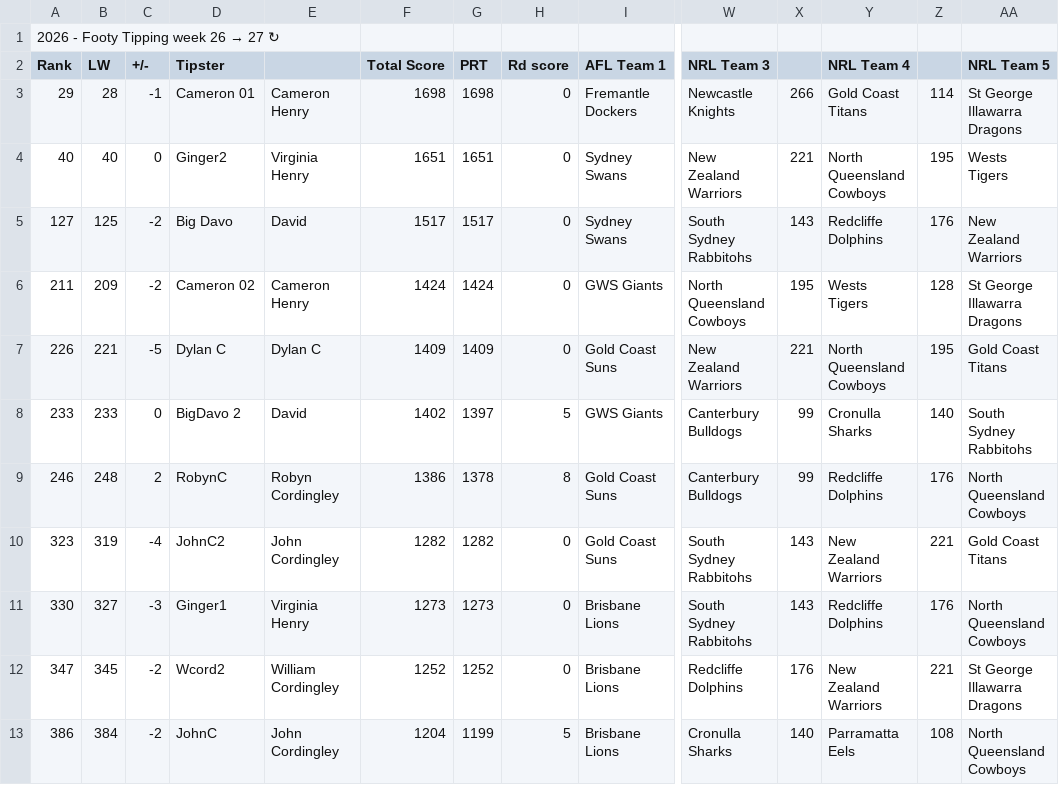
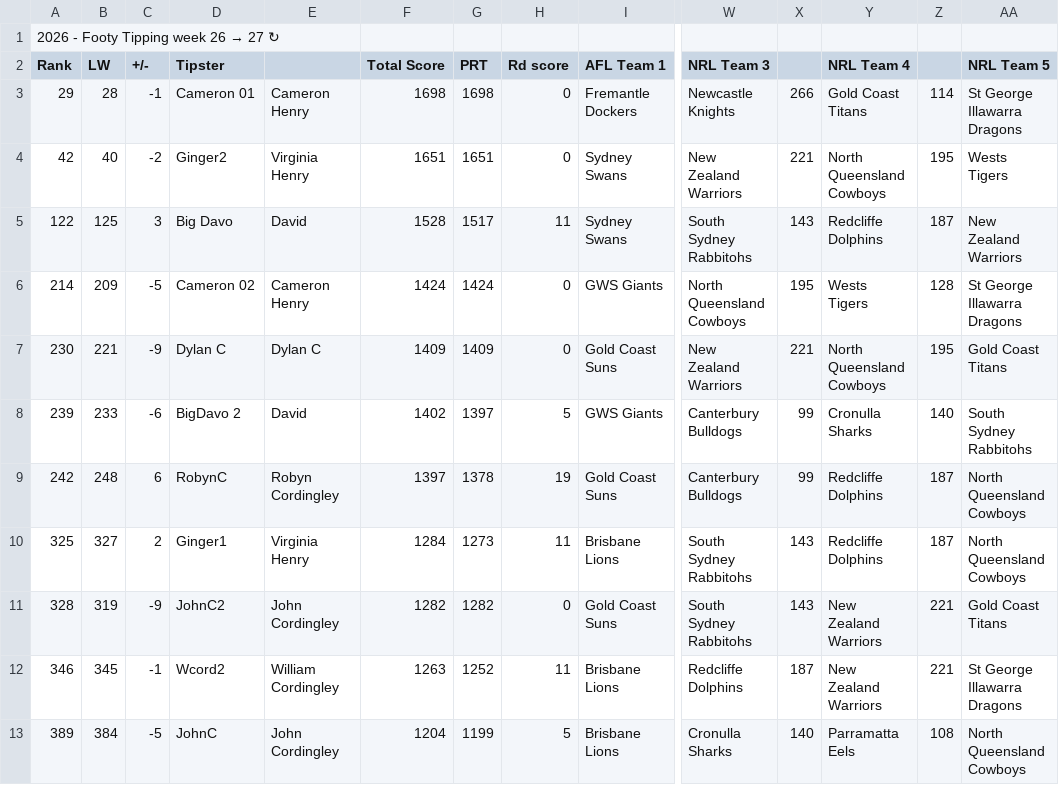
Before and after one commit to Big-Davo/2026-footy-picks, a CSV file: friends-data.csv, drawn as a sheet; only a part is shown, gaps mark what is left out; removed rows and columns are numbered as before the commit, all else as after; rows hold the shown columns only; the diff names each change by its address in the sheet, - before the commit and + after, or states it on an @@ line.

Commit message:
Auto-score update (PPW, NRL R27)

```diff
--- a/friends-data.csv
+++ b/friends-data.csv
-A4 (Rank): 40
+A4 (Rank): 42
-C4 (+/-): 0
+C4 (+/-): -2
-A5 (Rank): 127
+A5 (Rank): 122
-C5 (+/-): -2
+C5 (+/-): 3
-F5 (Total Score): 1517
+F5 (Total Score): 1528
-H5 (Rd score): 0
+H5 (Rd score): 11
-Z5: 176
+Z5: 187
-A6 (Rank): 211
+A6 (Rank): 214
-C6 (+/-): -2
+C6 (+/-): -5
-A7 (Rank): 226
+A7 (Rank): 230
-C7 (+/-): -5
+C7 (+/-): -9
-A8 (Rank): 233
+A8 (Rank): 239
-C8 (+/-): 0
+C8 (+/-): -6
-A9 (Rank): 246
+A9 (Rank): 242
-C9 (+/-): 2
+C9 (+/-): 6
-F9 (Total Score): 1386
+F9 (Total Score): 1397
-H9 (Rd score): 8
+H9 (Rd score): 19
-Z9: 176
+Z9: 187
+row 10: 325 | 327 | 2 | Ginger1 | Virginia Henry | 1284 | 1273 | 11 | Brisbane Lions | South Sydney Rabbitohs | 143 | Redcliffe Dolphins | 187 | North Queensland Cowboys
-A11 (Rank): 323
+A11 (Rank): 328
-C11 (+/-): -4
+C11 (+/-): -9
-row 11: 330 | 327 | -3 | Ginger1 | Virginia Henry | 1273 | 1273 | 0 | Brisbane Lions | South Sydney Rabbitohs | 143 | Redcliffe Dolphins | 176 | North Queensland Cowboys
-A12 (Rank): 347
+A12 (Rank): 346
-C12 (+/-): -2
+C12 (+/-): -1
-F12 (Total Score): 1252
+F12 (Total Score): 1263
-H12 (Rd score): 0
+H12 (Rd score): 11
-X12: 176
+X12: 187
-A13 (Rank): 386
+A13 (Rank): 389
-C13 (+/-): -2
+C13 (+/-): -5
```
